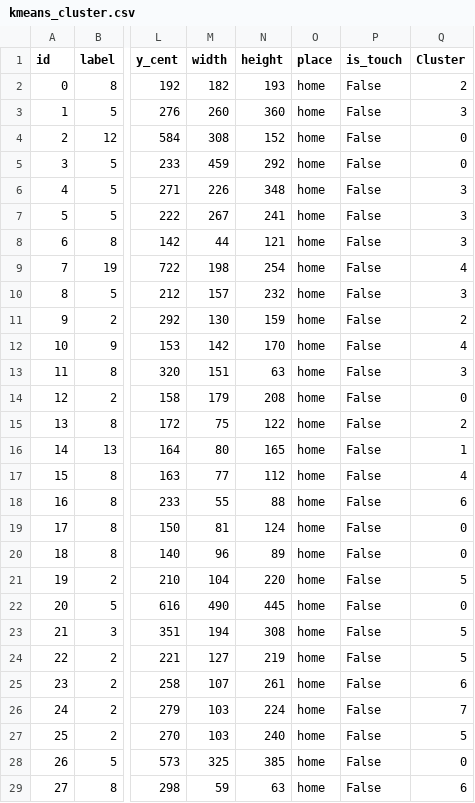
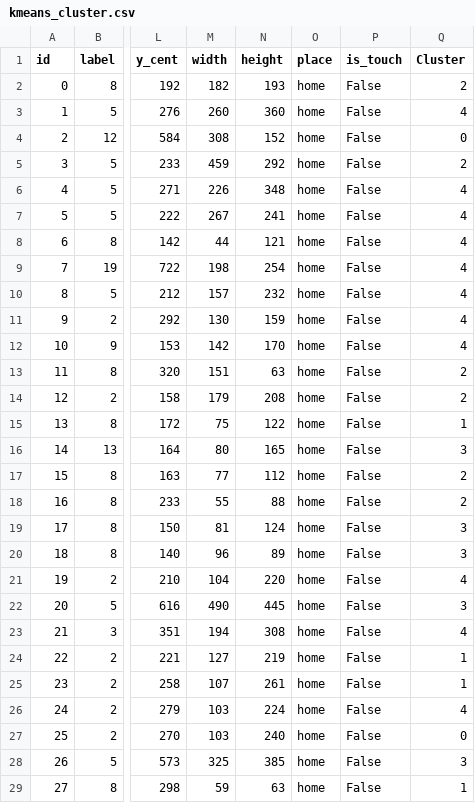
Before and after one commit to mtanaka1117/thing2vec, a CSV file: kmeans_cluster.csv, drawn as a sheet; only a part is shown, gaps mark what is left out; the diff covers the shown part only; the diff names each change by its address in the sheet, - before the commit and + after, or states it on an @@ line.

Commit message:
add train_and_clustering.py

```diff
--- a/kmeans_cluster.csv
+++ b/kmeans_cluster.csv
-Q3 (Cluster): 3
+Q3 (Cluster): 4
-Q5 (Cluster): 0
+Q5 (Cluster): 2
-Q6:Q8 (Cluster): 3
+Q6:Q8 (Cluster): 4
-Q10 (Cluster): 3
+Q10 (Cluster): 4
-Q11 (Cluster): 2
+Q11 (Cluster): 4
-Q13 (Cluster): 3
+Q13 (Cluster): 2
-Q14 (Cluster): 0
+Q14 (Cluster): 2
-Q15 (Cluster): 2
+Q15 (Cluster): 1
-Q16 (Cluster): 1
+Q16 (Cluster): 3
-Q17 (Cluster): 4
+Q17 (Cluster): 2
-Q18 (Cluster): 6
+Q18 (Cluster): 2
-Q19:Q20 (Cluster): 0
+Q19:Q20 (Cluster): 3
-Q21 (Cluster): 5
+Q21 (Cluster): 4
-Q22 (Cluster): 0
+Q22 (Cluster): 3
-Q23 (Cluster): 5
+Q23 (Cluster): 4
-Q24 (Cluster): 5
+Q24 (Cluster): 1
-Q25 (Cluster): 6
+Q25 (Cluster): 1
-Q26 (Cluster): 7
+Q26 (Cluster): 4
-Q27 (Cluster): 5
+Q27 (Cluster): 0
-Q28 (Cluster): 0
+Q28 (Cluster): 3
-Q29 (Cluster): 6
+Q29 (Cluster): 1
```
Also changed, not shown: 33 edited cells elsewhere in this file, 14 other files.
